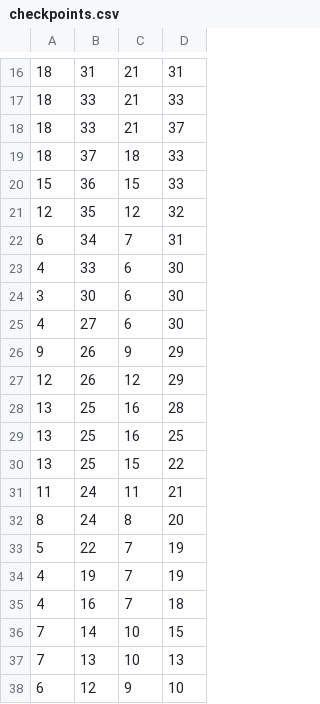
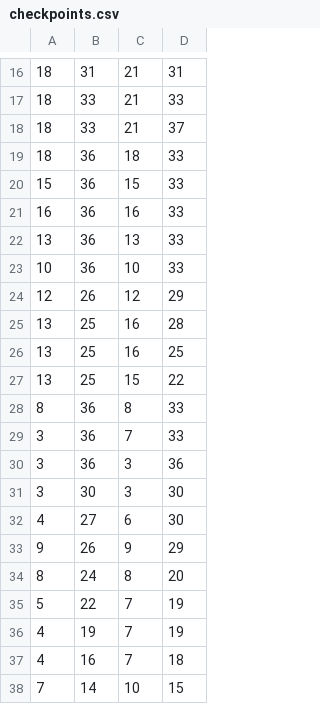
Before and after one commit to Krijnrien/race_genetic_neural_learner, a CSV file: res/checkpoints.csv, drawn as a sheet; only a part is shown, gaps mark what is left out; the shorter side is filled out with more unchanged rows.

```diff
--- a/res/checkpoints.csv
+++ b/res/checkpoints.csv
@@ -18,10 +18,7 @@
 18,33,21,37
-18,37,18,33
+18,36,18,33
 15,36,15,33
-12,35,12,32
-6,34,7,31
-4,33,6,30
-3,30,6,30
-4,27,6,30
-9,26,9,29
+16,36,16,33
+13,36,13,33
+10,36,10,33
 12,26,12,29
@@ -30,3 +27,8 @@
 13,25,15,22
-11,24,11,21
+8,36,8,33
+3,36,7,33
+3,36,3,36
+3,30,3,30
+4,27,6,30
+9,26,9,29
 8,24,8,20
```
Also changed, not shown: 20 other files.
